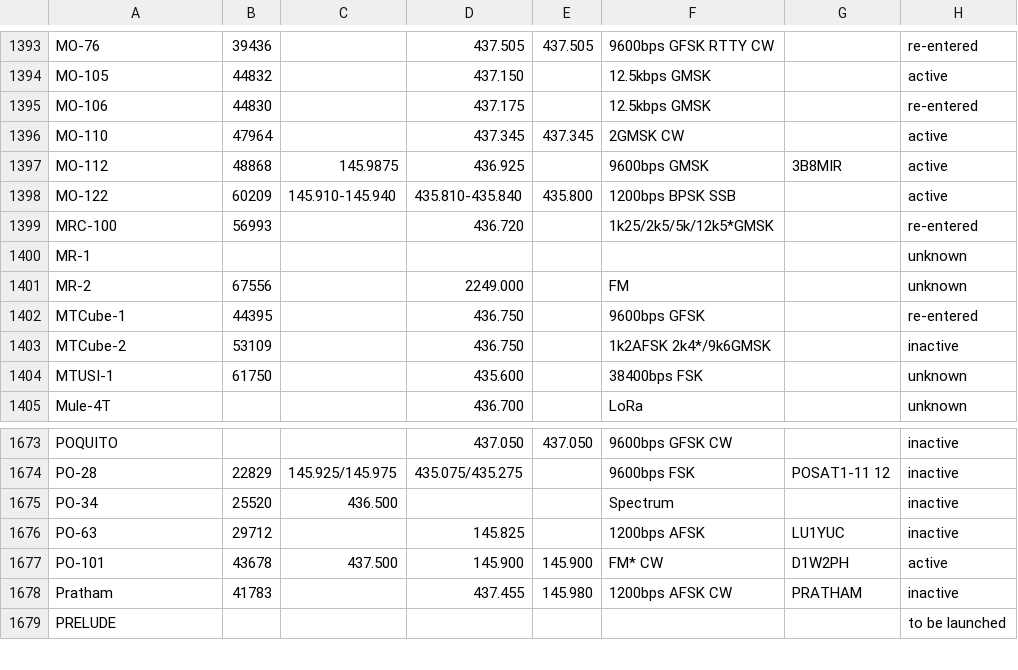
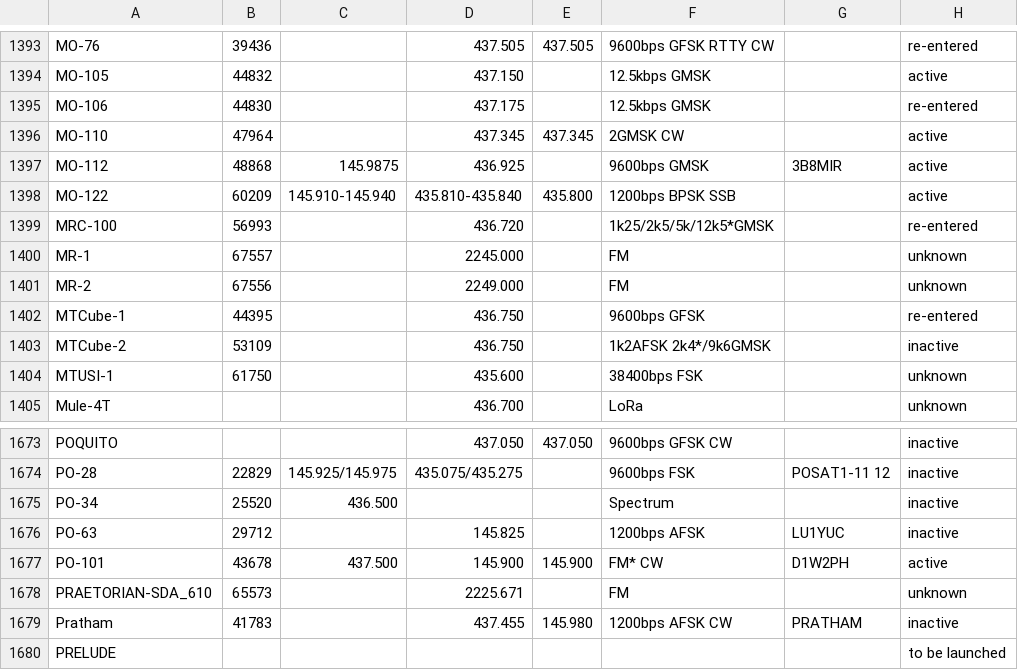
Before and after one commit to drzh/astro, a CSV file: satellite/satslist.csv, drawn as a sheet; only a part is shown, gaps mark what is left out.

```diff
--- a/satellite/satslist.csv
+++ b/satellite/satslist.csv
@@ -1399,3 +1399,3 @@ MO-122;60209;145.910-145.940;435.810-435.840;435.800 ;1200bps BPSK SSB;;active
 MRC-100;56993;;436.720 ;;1k25/2k5/5k/12k5*GMSK;;re-entered
-MR-1;;;;;;;unknown
+MR-1;67557;;2245.000 ;;FM;;unknown
 MR-2;67556;;2249.000 ;;FM;;unknown
@@ -1677,2 +1677,3 @@ PO-63;29712;;145.825 ;;1200bps AFSK;LU1YUC;inactive
 PO-101;43678;437.500 ;145.900 ;145.900 ;FM* CW;D1W2PH;active
+PRAETORIAN-SDA_610;65573;;2225.671 ;;FM;;unknown
 Pratham;41783;;437.455 ;145.980 ;1200bps AFSK CW;PRATHAM;inactive
```
Also changed, not shown: 2 other files.
